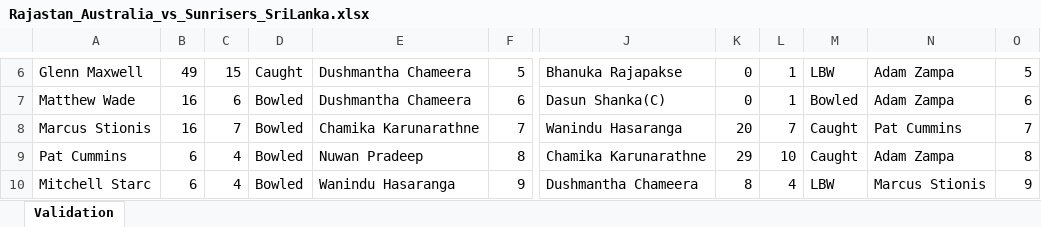
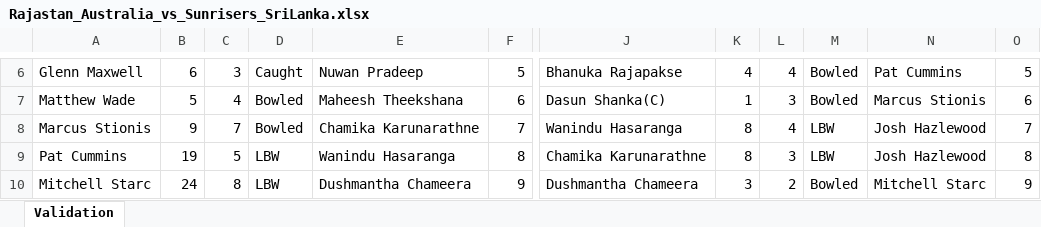
Before and after one commit to Nadun999/Cricket_Match_Simulator, an Excel workbook: tournament/matches/Rajastan_Australia_vs_Sunrisers_SriLanka.xlsx, sheet Validation, drawn as a sheet; only a part is shown, gaps mark what is left out; values as stored, in another font and other column widths than the file's, no borders; charts and pictures not drawn; the diff covers the shown part only; the diff names each change by its address in the sheet, - before the commit and + after, or states it on an @@ line.

```diff
--- a/tournament/matches/Rajastan_Australia_vs_Sunrisers_SriLanka.xlsx (sheet Validation)
+++ b/tournament/matches/Rajastan_Australia_vs_Sunrisers_SriLanka.xlsx (sheet Validation)
-B6: 49
+B6: 6
-C6: 15
+C6: 3
-E6: Dushmantha Chameera
+E6: Nuwan Pradeep
-K6: 0
+K6: 4
-L6: 1
+L6: 4
-M6: LBW
+M6: Bowled
-N6: Adam Zampa
+N6: Pat Cummins
-B7: 16
+B7: 5
-C7: 6
+C7: 4
-E7: Dushmantha Chameera
+E7: Maheesh Theekshana
-K7: 0
+K7: 1
-L7: 1
+L7: 3
-N7: Adam Zampa
+N7: Marcus Stionis
-B8: 16
+B8: 9
-K8: 20
+K8: 8
-L8: 7
+L8: 4
-M8:M9: Caught
+M8:M9: LBW
-N8: Pat Cummins
+N8: Josh Hazlewood
-B9: 6
+B9: 19
-C9: 4
+C9: 5
-D9:D10: Bowled
+D9:D10: LBW
-E9: Nuwan Pradeep
+E9: Wanindu Hasaranga
-K9: 29
+K9: 8
-L9: 10
+L9: 3
-N9: Adam Zampa
+N9: Josh Hazlewood
-B10: 6
+B10: 24
-C10: 4
+C10: 8
-E10: Wanindu Hasaranga
+E10: Dushmantha Chameera
-K10: 8
+K10: 3
-L10: 4
+L10: 2
-M10: LBW
+M10: Bowled
-N10: Marcus Stionis
+N10: Mitchell Starc
```
Also changed, not shown: 6 added rows, 3 removed rows and 63 edited cells elsewhere in this sheet, charts or pictures, tournament/matches/Kolkata_England_vs_Rajastan_Australia.xlsx, tournament/matches/Kolkata_England_vs_Sunrisers_SriLanka.xlsx, 17 other files.
